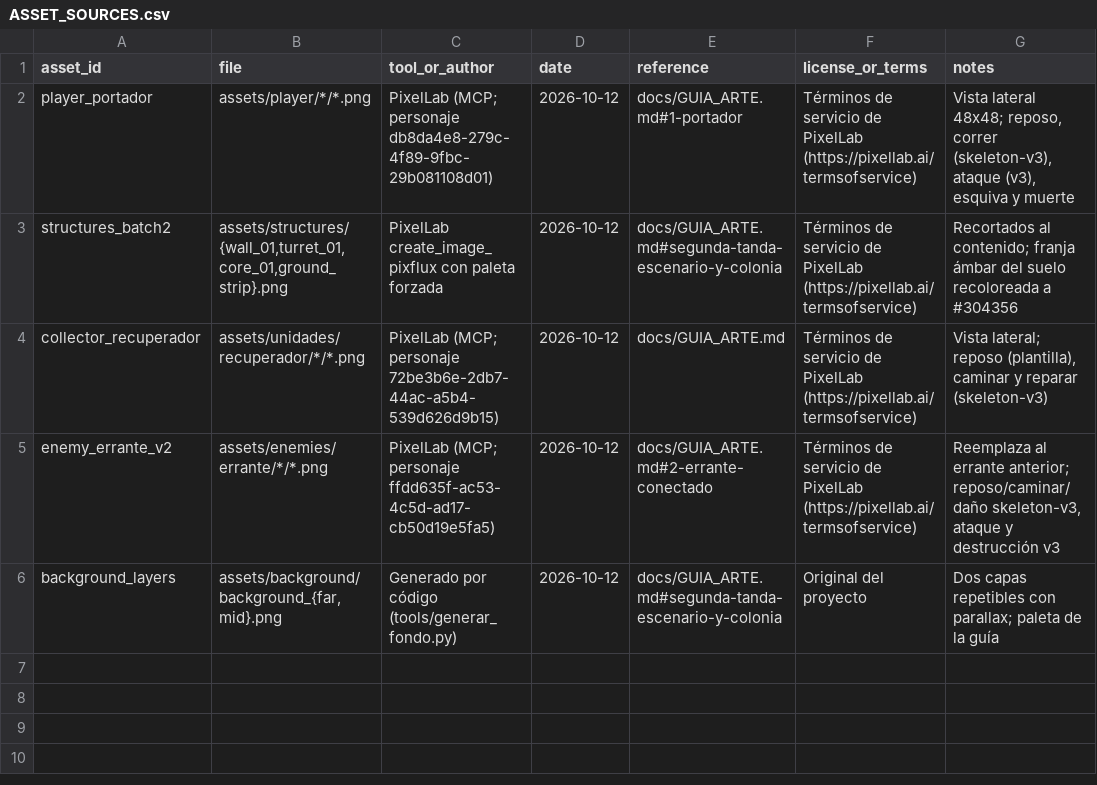
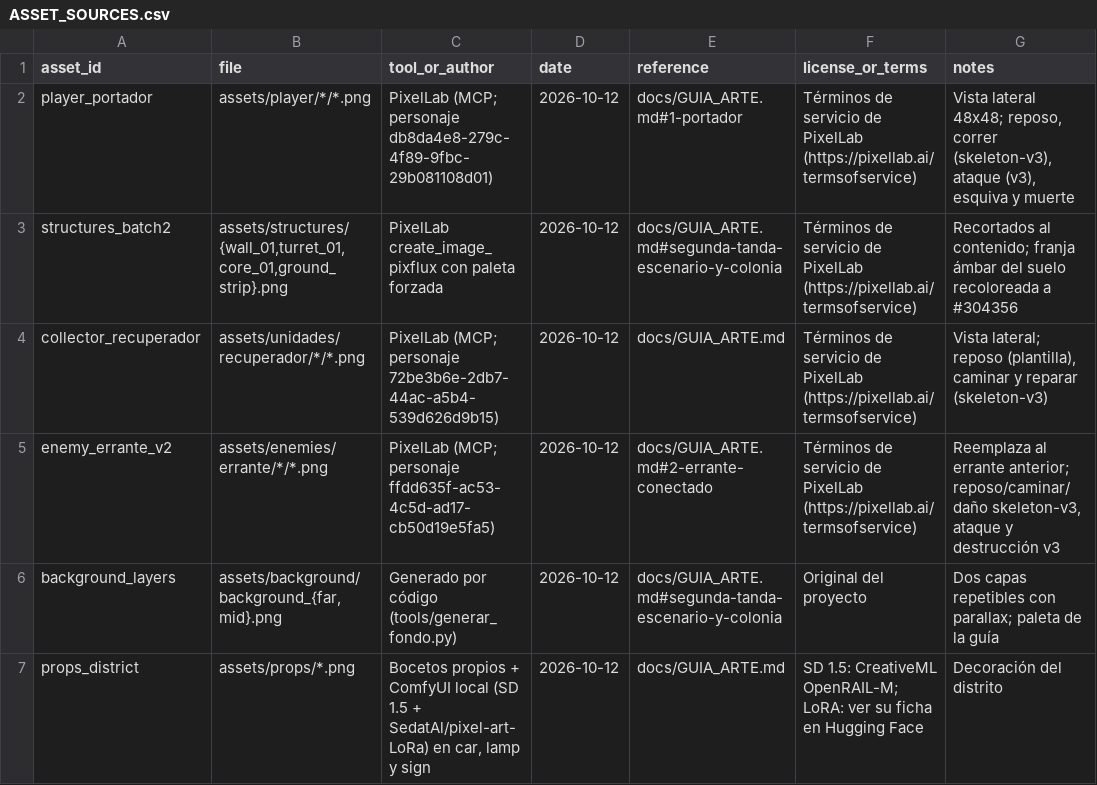
Before and after one commit to CarlosFloresDev/ceniza-neon, a CSV file: docs/ASSET_SOURCES.csv, drawn as a sheet.

Commit message:
feat: decoración del distrito y farolas encendidas de noche

```diff
--- a/docs/ASSET_SOURCES.csv
+++ b/docs/ASSET_SOURCES.csv
@@ -6 +6,2 @@ enemy_errante_v2,assets/enemies/errante/*/*.png,PixelLab (MCP; personaje ffdd635
 background_layers,"assets/background/background_{far,mid}.png",Generado por código (tools/generar_fondo.py),2026-10-12,docs/GUIA_ARTE.md#segunda-tanda-escenario-y-colonia,Original del proyecto,"Dos capas repetibles con parallax; paleta de la guía"
+props_district,assets/props/*.png,"Bocetos propios + ComfyUI local (SD 1.5 + SedatAl/pixel-art-LoRa) en car, lamp y sign",2026-10-12,docs/GUIA_ARTE.md,"SD 1.5: CreativeML OpenRAIL-M; LoRA: ver su ficha en Hugging Face","Decoración del distrito"
```
Also changed, not shown: 15 other files.
